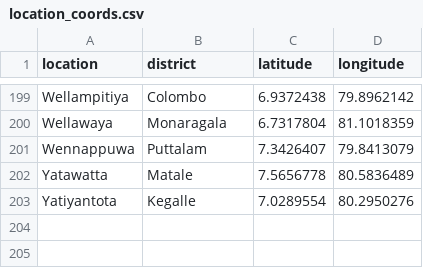
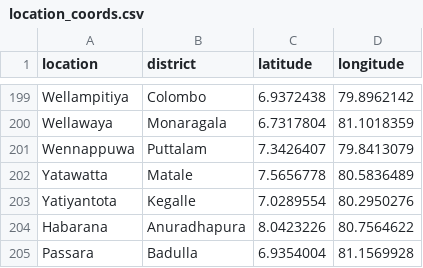
Before and after one commit to dsameendra/lk-ensemble-lab, a CSV file: data/processed/location_coords.csv, drawn as a sheet; only a part is shown, gaps mark what is left out; the diff names each change by its address in the sheet, - before the commit and + after, or states it on an @@ line.

Commit message:
add land eda and cleaned data

```diff
--- a/data/processed/location_coords.csv
+++ b/data/processed/location_coords.csv
+row 204: Habarana | Anuradhapura | 8.0423226 | 80.7564622
+row 205: Passara | Badulla | 6.9354004 | 81.1569928
```
Also changed, not shown: 3 other files.
